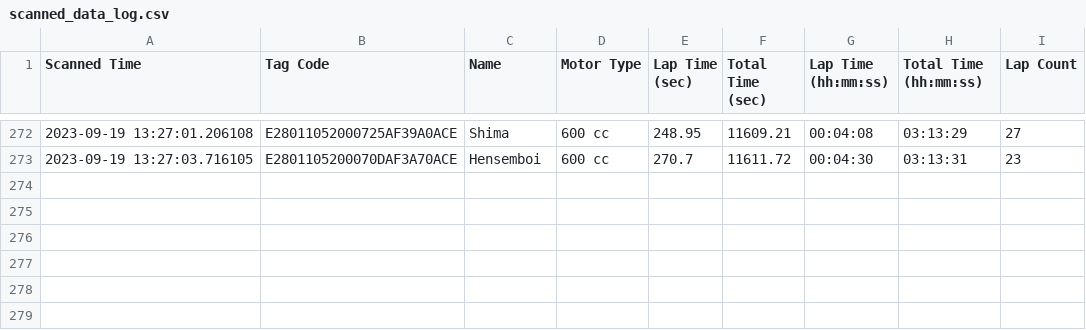
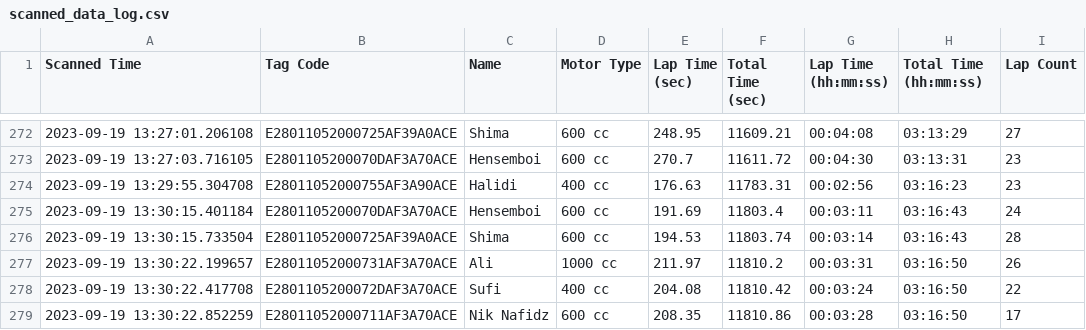
Before and after one commit to niknafidz/raceboard, a CSV file: scanned_data_log.csv, drawn as a sheet; only a part is shown, gaps mark what is left out; the diff names each change by its address in the sheet, - before the commit and + after, or states it on an @@ line.

Commit message:
Auto-update CSV

```diff
--- a/scanned_data_log.csv
+++ b/scanned_data_log.csv
+row 274: 2023-09-19 13:29:55.304708 | E28011052000755AF3A90ACE | Halidi | 400 cc | 176.63 | 11783.31 | 00:02:56 | 03:16:23 | 23
+row 275: 2023-09-19 13:30:15.401184 | E2801105200070DAF3A70ACE | Hensemboi | 600 cc | 191.69 | 11803.4 | 00:03:11 | 03:16:43 | 24
+row 276: 2023-09-19 13:30:15.733504 | E28011052000725AF39A0ACE | Shima | 600 cc | 194.53 | 11803.74 | 00:03:14 | 03:16:43 | 28
+row 277: 2023-09-19 13:30:22.199657 | E28011052000731AF3A70ACE | Ali | 1000 cc | 211.97 | 11810.2 | 00:03:31 | 03:16:50 | 26
+row 278: 2023-09-19 13:30:22.417708 | E2801105200072DAF3A70ACE | Sufi | 400 cc | 204.08 | 11810.42 | 00:03:24 | 03:16:50 | 22
+row 279: 2023-09-19 13:30:22.852259 | E28011052000711AF3A70ACE | Nik Nafidz | 600 cc | 208.35 | 11810.86 | 00:03:28 | 03:16:50 | 17
```
